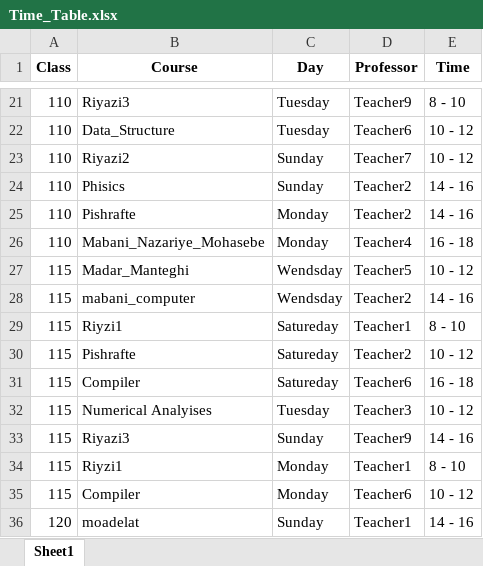
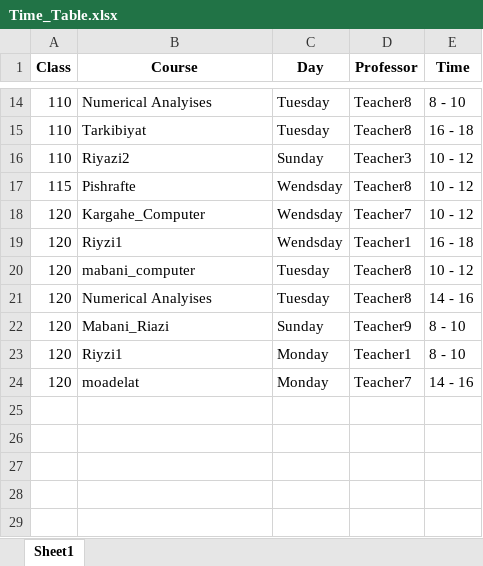
Before and after one commit to sam-mosleh/Course-Scheduling, an Excel workbook: Time_Table.xlsx, sheet Sheet1, drawn as a sheet; only a part is shown, gaps mark what is left out; values as stored, in another font and other column widths than the file's, no borders; removed rows and columns are numbered as before the commit, all else as after; the diff covers the shown part only; the diff names each change by its address in the sheet, - before the commit and + after, or states it on an @@ line.

```diff
--- a/Time_Table.xlsx (sheet Sheet1)
+++ b/Time_Table.xlsx (sheet Sheet1)
-B14 (Course): Riyazi3
+B14 (Course): Numerical Analyises
-D14 (Professor): Teacher9
+D14 (Professor): Teacher8
-B15 (Course): Data_Structure
+B15 (Course): Tarkibiyat
-D15 (Professor): Teacher6
+D15 (Professor): Teacher8
-E15 (Time): 10 - 12
+E15 (Time): 16 - 18
-D16 (Professor): Teacher7
+D16 (Professor): Teacher3
-row 24: 110 | Phisics | Sunday | Teacher2 | 14 - 16
-row 25: 110 | Pishrafte | Monday | Teacher2 | 14 - 16
-row 26: 110 | Mabani_Nazariye_Mohasebe | Monday | Teacher4 | 16 - 18
-B17 (Course): Madar_Manteghi
+B17 (Course): Pishrafte
-D17 (Professor): Teacher5
+D17 (Professor): Teacher8
-row 28: 115 | mabani_computer | Wendsday | Teacher2 | 14 - 16
+row 18: 120 | Kargahe_Computer | Wendsday | Teacher7 | 10 - 12
-A19 (Class): 115
+A19 (Class): 120
-C19 (Day): Satureday
+C19 (Day): Wendsday
-E19 (Time): 8 - 10
+E19 (Time): 16 - 18
-row 30: 115 | Pishrafte | Satureday | Teacher2 | 10 - 12
-row 31: 115 | Compiler | Satureday | Teacher6 | 16 - 18
+row 20: 120 | mabani_computer | Tuesday | Teacher8 | 10 - 12
-A21 (Class): 115
+A21 (Class): 120
-D21 (Professor): Teacher3
+D21 (Professor): Teacher8
-E21 (Time): 10 - 12
+E21 (Time): 14 - 16
-row 33: 115 | Riyazi3 | Sunday | Teacher9 | 14 - 16
+row 22: 120 | Mabani_Riazi | Sunday | Teacher9 | 8 - 10
-A23 (Class): 115
+A23 (Class): 120
-row 35: 115 | Compiler | Monday | Teacher6 | 10 - 12
-C24 (Day): Sunday
+C24 (Day): Monday
-D24 (Professor): Teacher1
+D24 (Professor): Teacher7
```
Also changed, not shown: 1 added row, 8 removed rows and 24 edited cells elsewhere in this sheet, 3 other files.
